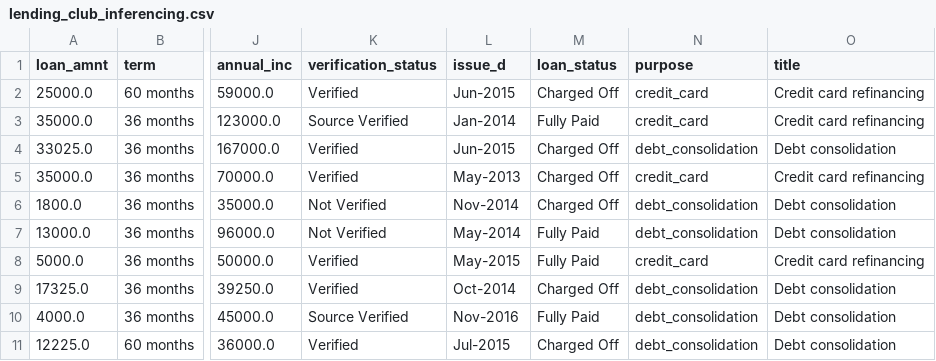
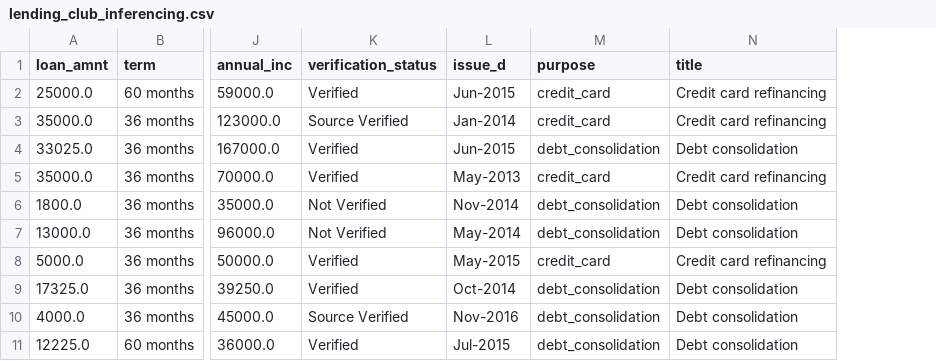
Before and after one commit to tkubica12/azure-workshops, a CSV file: d-azureml/data/lending_club_inferencing.csv, drawn as a sheet; only a part is shown, gaps mark what is left out; the diff names each change by its address in the sheet, - before the commit and + after, or states it on an @@ line.

Commit message:
data

```diff
--- a/d-azureml/data/lending_club_inferencing.csv
+++ b/d-azureml/data/lending_club_inferencing.csv
-column M (loan_status), rows 2-11: Charged Off | Fully Paid | Charged Off | Charged Off | Charged Off | Fully Paid | Fully Paid | Charged Off | Fully Paid | Charged Off
```
